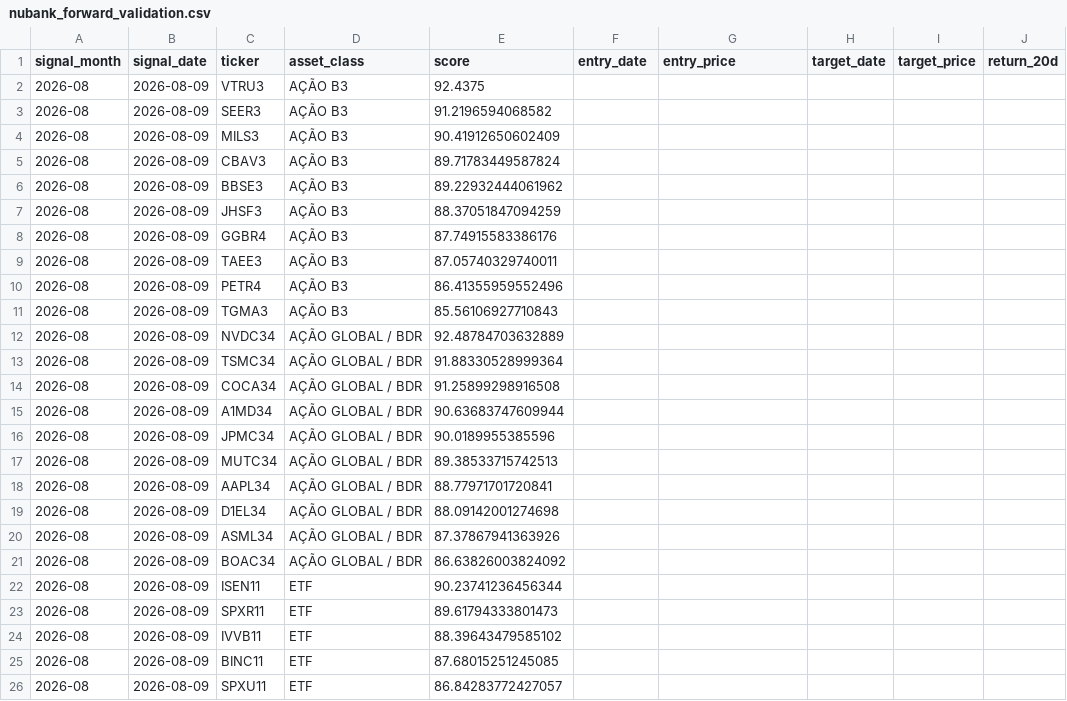
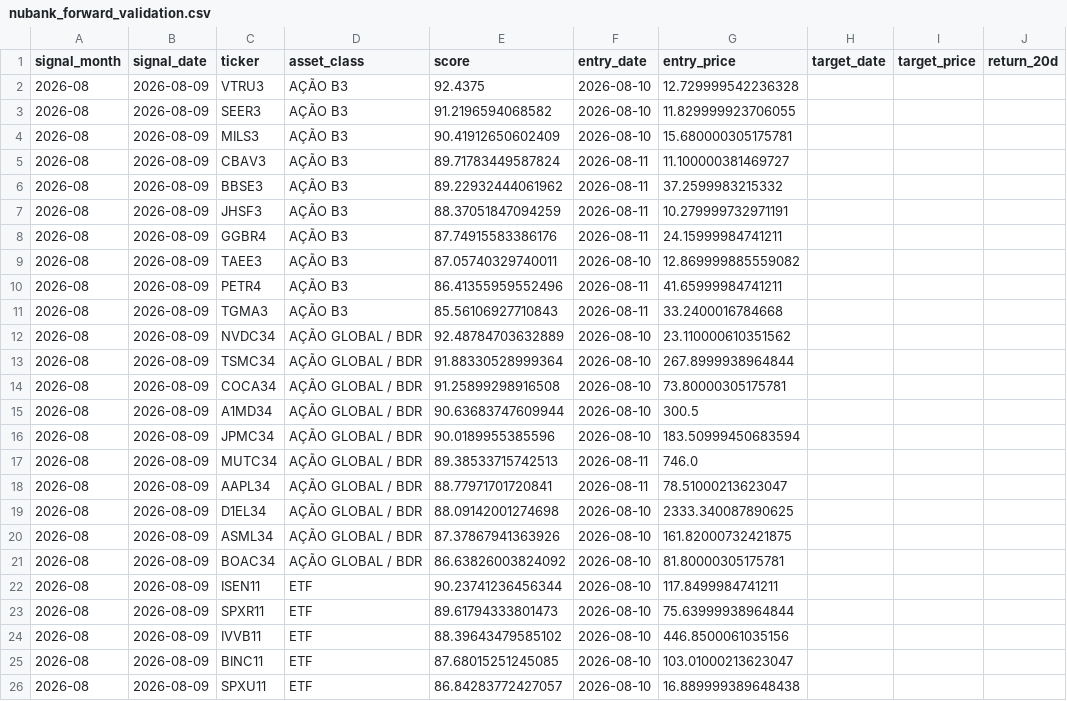
Before and after one commit to lucasfaamm/b3-ai, a CSV file: data/nubank_forward_validation.csv, drawn as a sheet; only a part is shown; the diff covers the shown part only; the diff names each change by its address in the sheet, - before the commit and + after, or states it on an @@ line.

```diff
--- a/data/nubank_forward_validation.csv
+++ b/data/nubank_forward_validation.csv
-F2:F4 (entry_date): (empty)
+F2:F4 (entry_date): 2026-08-10
-G2 (entry_price): (empty)
+G2 (entry_price): 12.729999542236328
-G3 (entry_price): (empty)
+G3 (entry_price): 11.829999923706055
-G4 (entry_price): (empty)
+G4 (entry_price): 15.680000305175781
-F5:F8 (entry_date): (empty)
+F5:F8 (entry_date): 2026-08-11
-G5 (entry_price): (empty)
+G5 (entry_price): 11.100000381469727
-G6 (entry_price): (empty)
+G6 (entry_price): 37.2599983215332
-G7 (entry_price): (empty)
+G7 (entry_price): 10.279999732971191
-G8 (entry_price): (empty)
+G8 (entry_price): 24.15999984741211
-F9 (entry_date): (empty)
+F9 (entry_date): 2026-08-10
-G9 (entry_price): (empty)
+G9 (entry_price): 12.869999885559082
-F10:F11 (entry_date): (empty)
+F10:F11 (entry_date): 2026-08-11
-G10 (entry_price): (empty)
+G10 (entry_price): 41.65999984741211
-G11 (entry_price): (empty)
+G11 (entry_price): 33.2400016784668
-F12:F16 (entry_date): (empty)
+F12:F16 (entry_date): 2026-08-10
-G12 (entry_price): (empty)
+G12 (entry_price): 23.110000610351562
-G13 (entry_price): (empty)
+G13 (entry_price): 267.8999938964844
-G14 (entry_price): (empty)
+G14 (entry_price): 73.80000305175781
-G15 (entry_price): (empty)
+G15 (entry_price): 300.5
-G16 (entry_price): (empty)
+G16 (entry_price): 183.50999450683594
-F17:F18 (entry_date): (empty)
+F17:F18 (entry_date): 2026-08-11
-G17 (entry_price): (empty)
+G17 (entry_price): 746.0
-G18 (entry_price): (empty)
+G18 (entry_price): 78.51000213623047
-F19:F26 (entry_date): (empty)
+F19:F26 (entry_date): 2026-08-10
-G19 (entry_price): (empty)
+G19 (entry_price): 2333.340087890625
-G20 (entry_price): (empty)
+G20 (entry_price): 161.82000732421875
-G21 (entry_price): (empty)
+G21 (entry_price): 81.80000305175781
-G22 (entry_price): (empty)
+G22 (entry_price): 117.8499984741211
-G23 (entry_price): (empty)
+G23 (entry_price): 75.63999938964844
-G24 (entry_price): (empty)
+G24 (entry_price): 446.8500061035156
-G25 (entry_price): (empty)
+G25 (entry_price): 103.01000213623047
-G26 (entry_price): (empty)
+G26 (entry_price): 16.889999389648438
```
Also changed, not shown: 8 added rows and 98 edited cells elsewhere in this file, data/nubank_b3_universe.csv, data/weekly_final_decision_history.csv, 14 other files.
